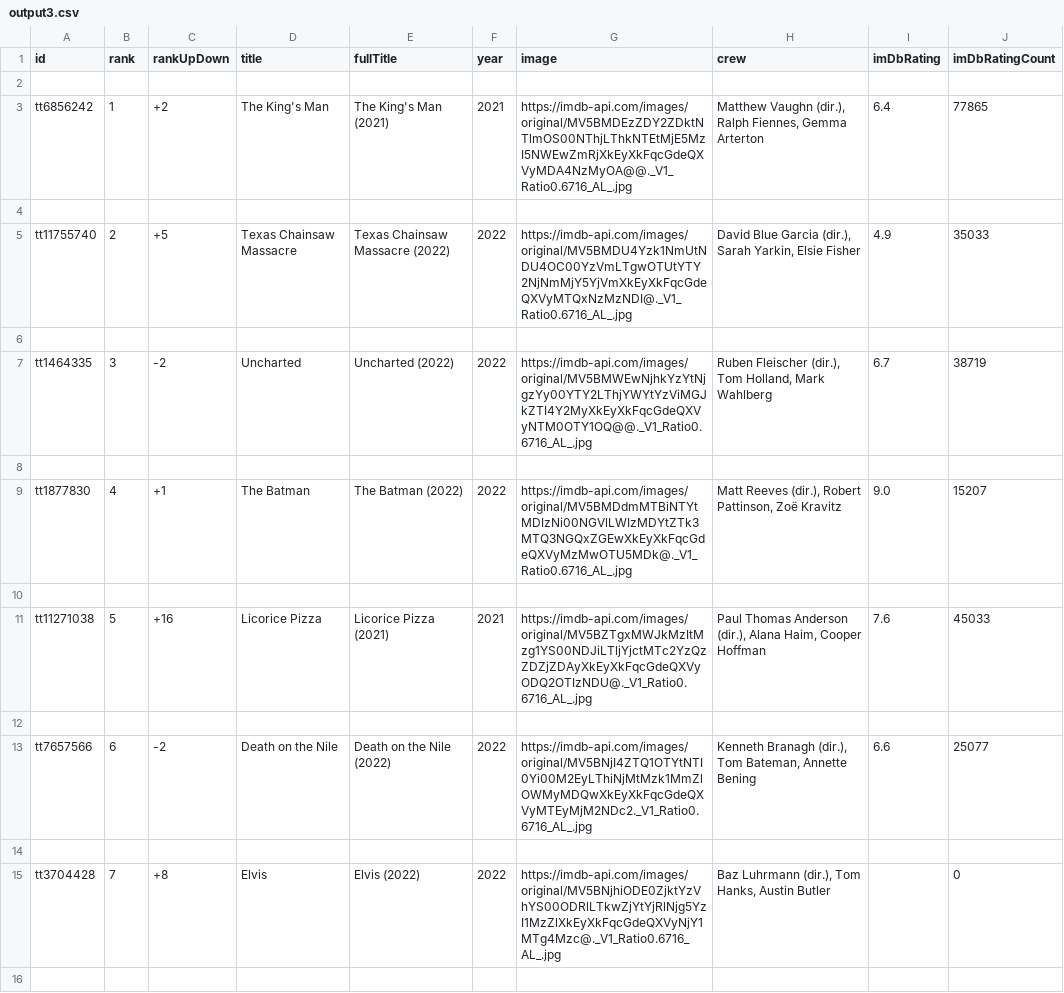
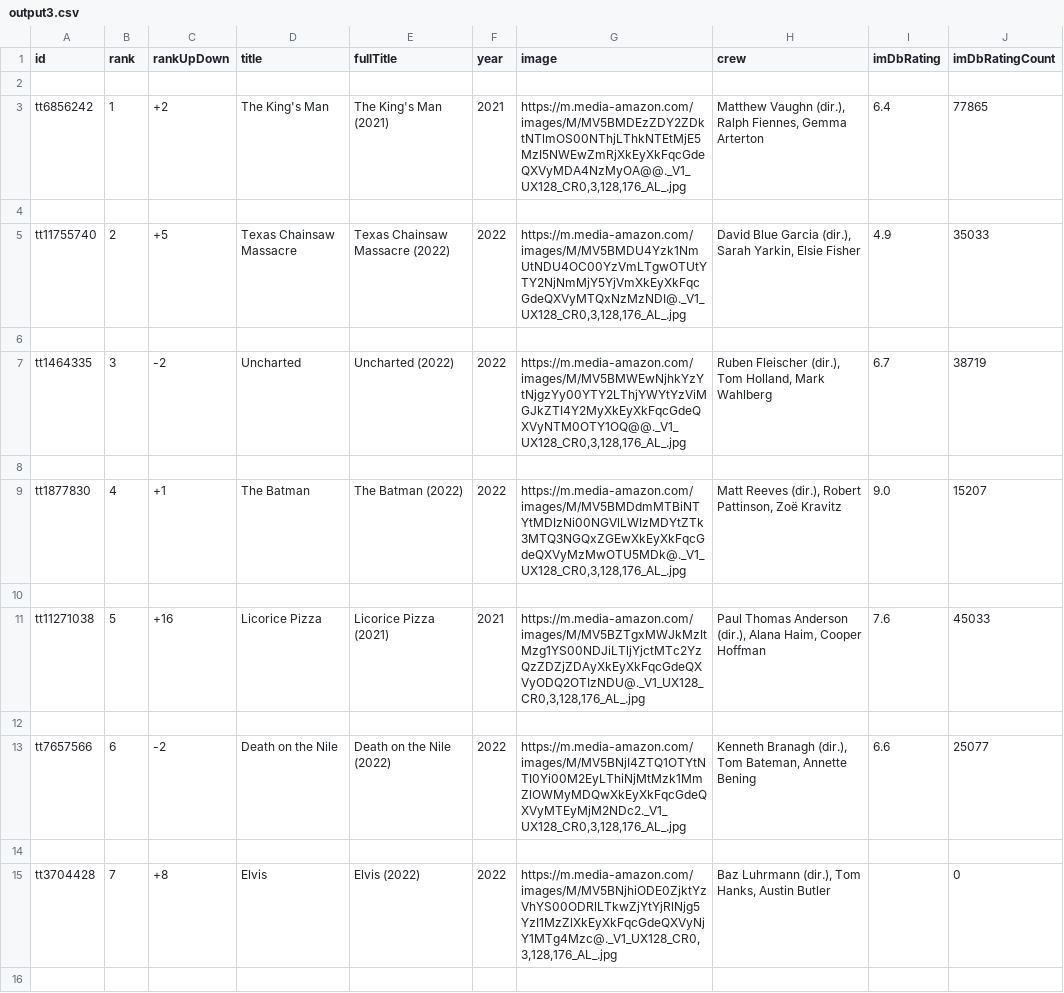
Before and after one commit to RVALLER/rvallerIMDBProject, a CSV file: output3.csv, drawn as a sheet; only a part is shown; the diff covers the shown part only.

```diff
--- a/output3.csv
+++ b/output3.csv
@@ -2,15 +2,15 @@ id,rank,rankUpDown,title,fullTitle,year,image,crew,imDbRating,imDbRatingCount
 
-tt6856242,1,+2,The King's Man,The King's Man (2021),2021,https://imdb-api.com/images/original/MV5BMDEzZDY2ZDktNTlmOS00NThjLThkNTEtMjE5MzI5NWEwZmRjXkEyXkFqcGdeQXVyMDA4NzMyOA@@._V1_Ratio0.6716_AL_.jpg,"Matthew Vaughn (dir.), Ralph Fiennes, Gemma Arterton",6.4,77865
+tt6856242,1,+2,The King's Man,The King's Man (2021),2021,"https://m.media-amazon.com/images/M/MV5BMDEzZDY2ZDktNTlmOS00NThjLThkNTEtMjE5MzI5NWEwZmRjXkEyXkFqcGdeQXVyMDA4NzMyOA@@._V1_UX128_CR0,3,128,176_AL_.jpg","Matthew Vaughn (dir.), Ralph Fiennes, Gemma Arterton",6.4,77865
 
-tt11755740,2,+5,Texas Chainsaw Massacre,Texas Chainsaw Massacre (2022),2022,https://imdb-api.com/images/original/MV5BMDU4Yzk1NmUtNDU4OC00YzVmLTgwOTUtYTY2NjNmMjY5YjVmXkEyXkFqcGdeQXVyMTQxNzMzNDI@._V1_Ratio0.6716_AL_.jpg,"David Blue Garcia (dir.), Sarah Yarkin, Elsie Fisher",4.9,35033
+tt11755740,2,+5,Texas Chainsaw Massacre,Texas Chainsaw Massacre (2022),2022,"https://m.media-amazon.com/images/M/MV5BMDU4Yzk1NmUtNDU4OC00YzVmLTgwOTUtYTY2NjNmMjY5YjVmXkEyXkFqcGdeQXVyMTQxNzMzNDI@._V1_UX128_CR0,3,128,176_AL_.jpg","David Blue Garcia (dir.), Sarah Yarkin, Elsie Fisher",4.9,35033
 
-tt1464335,3,-2,Uncharted,Uncharted (2022),2022,https://imdb-api.com/images/original/MV5BMWEwNjhkYzYtNjgzYy00YTY2LThjYWYtYzViMGJkZTI4Y2MyXkEyXkFqcGdeQXVyNTM0OTY1OQ@@._V1_Ratio0.6716_AL_.jpg,"Ruben Fleischer (dir.), Tom Holland, Mark Wahlberg",6.7,38719
+tt1464335,3,-2,Uncharted,Uncharted (2022),2022,"https://m.media-amazon.com/images/M/MV5BMWEwNjhkYzYtNjgzYy00YTY2LThjYWYtYzViMGJkZTI4Y2MyXkEyXkFqcGdeQXVyNTM0OTY1OQ@@._V1_UX128_CR0,3,128,176_AL_.jpg","Ruben Fleischer (dir.), Tom Holland, Mark Wahlberg",6.7,38719
 
-tt1877830,4,+1,The Batman,The Batman (2022),2022,https://imdb-api.com/images/original/MV5BMDdmMTBiNTYtMDIzNi00NGVlLWIzMDYtZTk3MTQ3NGQxZGEwXkEyXkFqcGdeQXVyMzMwOTU5MDk@._V1_Ratio0.6716_AL_.jpg,"Matt Reeves (dir.), Robert Pattinson, Zoë Kravitz",9.0,15207
+tt1877830,4,+1,The Batman,The Batman (2022),2022,"https://m.media-amazon.com/images/M/MV5BMDdmMTBiNTYtMDIzNi00NGVlLWIzMDYtZTk3MTQ3NGQxZGEwXkEyXkFqcGdeQXVyMzMwOTU5MDk@._V1_UX128_CR0,3,128,176_AL_.jpg","Matt Reeves (dir.), Robert Pattinson, Zoë Kravitz",9.0,15207
 
-tt11271038,5,+16,Licorice Pizza,Licorice Pizza (2021),2021,https://imdb-api.com/images/original/MV5BZTgxMWJkMzItMzg1YS00NDJiLTljYjctMTc2YzQzZDZjZDAyXkEyXkFqcGdeQXVyODQ2OTIzNDU@._V1_Ratio0.6716_AL_.jpg,"Paul Thomas Anderson (dir.), Alana Haim, Cooper Hoffman",7.6,45033
+tt11271038,5,+16,Licorice Pizza,Licorice Pizza (2021),2021,"https://m.media-amazon.com/images/M/MV5BZTgxMWJkMzItMzg1YS00NDJiLTljYjctMTc2YzQzZDZjZDAyXkEyXkFqcGdeQXVyODQ2OTIzNDU@._V1_UX128_CR0,3,128,176_AL_.jpg","Paul Thomas Anderson (dir.), Alana Haim, Cooper Hoffman",7.6,45033
 
-tt7657566,6,-2,Death on the Nile,Death on the Nile (2022),2022,https://imdb-api.com/images/original/MV5BNjI4ZTQ1OTYtNTI0Yi00M2EyLThiNjMtMzk1MmZlOWMyMDQwXkEyXkFqcGdeQXVyMTEyMjM2NDc2._V1_Ratio0.6716_AL_.jpg,"Kenneth Branagh (dir.), Tom Bateman, Annette Bening",6.6,25077
+tt7657566,6,-2,Death on the Nile,Death on the Nile (2022),2022,"https://m.media-amazon.com/images/M/MV5BNjI4ZTQ1OTYtNTI0Yi00M2EyLThiNjMtMzk1MmZlOWMyMDQwXkEyXkFqcGdeQXVyMTEyMjM2NDc2._V1_UX128_CR0,3,128,176_AL_.jpg","Kenneth Branagh (dir.), Tom Bateman, Annette Bening",6.6,25077
 
-tt3704428,7,+8,Elvis,Elvis (2022),2022,https://imdb-api.com/images/original/MV5BNjhiODE0ZjktYzVhYS00ODRlLTkwZjYtYjRlNjg5YzI1MzZlXkEyXkFqcGdeQXVyNjY1MTg4Mzc@._V1_Ratio0.6716_AL_.jpg,"Baz Luhrmann (dir.), Tom Hanks, Austin Butler",,0
+tt3704428,7,+8,Elvis,Elvis (2022),2022,"https://m.media-amazon.com/images/M/MV5BNjhiODE0ZjktYzVhYS00ODRlLTkwZjYtYjRlNjg5YzI1MzZlXkEyXkFqcGdeQXVyNjY1MTg4Mzc@._V1_UX128_CR0,3,128,176_AL_.jpg","Baz Luhrmann (dir.), Tom Hanks, Austin Butler",,0
 
```
Also changed, not shown: 93 edited cells elsewhere in this file, output4.csv, 3 other files.
